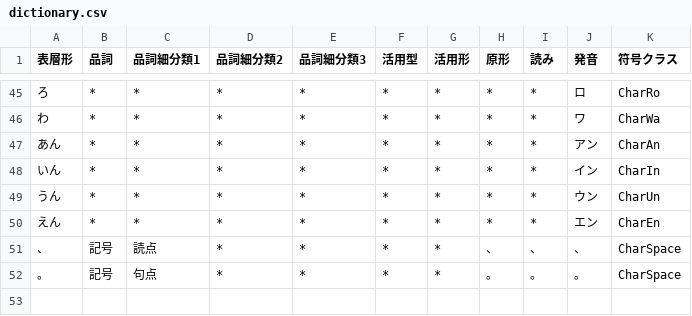
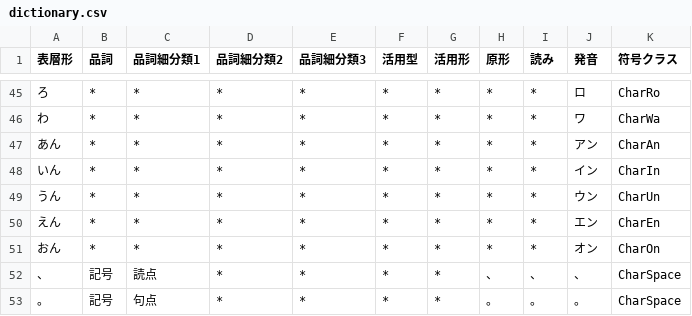
Before and after one commit to Wyess/text2shorthand, a CSV file: text2shorthand/shorthand/waseda/dictionary.csv, drawn as a sheet; only a part is shown, gaps mark what is left out; the diff names each change by its address in the sheet, - before the commit and + after, or states it on an @@ line.

Commit message:
Added CharOn

```diff
--- a/text2shorthand/shorthand/waseda/dictionary.csv
+++ b/text2shorthand/shorthand/waseda/dictionary.csv
+row 51: おん | * | * | * | * | * | * | * | * | オン | CharOn
```
Also changed, not shown: 3 other files.
